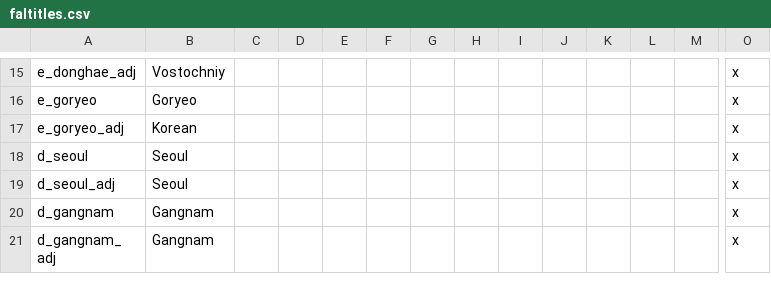
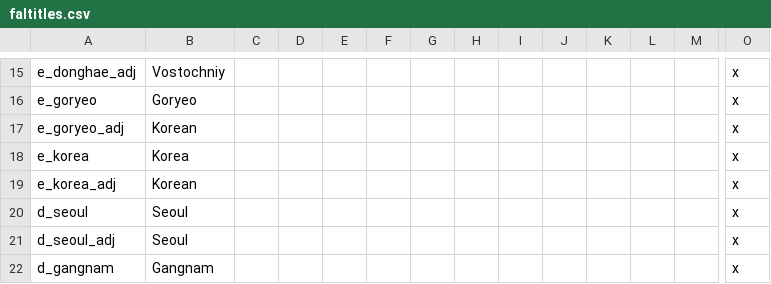
Before and after one commit to soregi/Fallen-Skyscraper, a CSV file: Falen/localisation/faltitles.csv, drawn as a sheet; only a part is shown, gaps mark what is left out; the shorter side is filled out with more unchanged rows; rows hold the shown columns only; the diff names each change by its address in the sheet, - before the commit and + after, or states it on an @@ line.

```diff
--- a/Falen/localisation/faltitles.csv
+++ b/Falen/localisation/faltitles.csv
+row 18: e_korea | Korea |  |  |  |  |  |  |  |  |  |  |  | x
+row 19: e_korea_adj | Korean |  |  |  |  |  |  |  |  |  |  |  | x
```
Also changed, not shown: Falen/localisation/kingdom_titles.csv, Falen_Multibyte/localisation/fal_cultures.csv, 33 other files.
